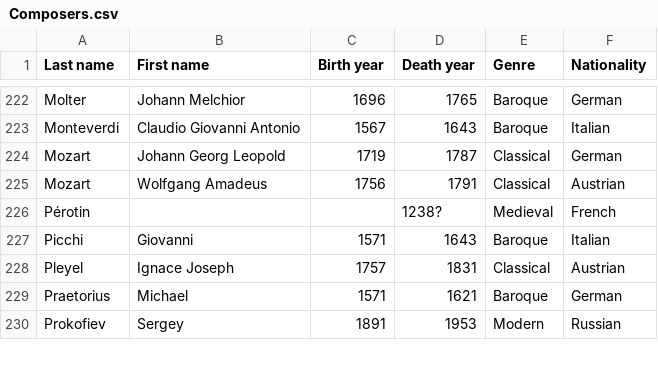
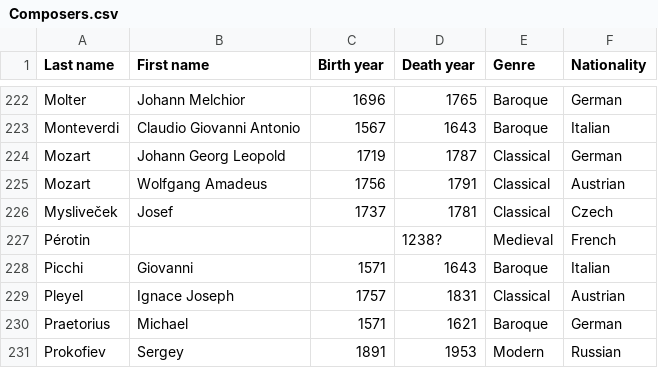
Before and after one commit to glennstreet/datasets, a CSV file: Composers.csv, drawn as a sheet; only a part is shown, gaps mark what is left out; the diff names each change by its address in the sheet, - before the commit and + after, or states it on an @@ line.

Commit message:
Add Josef Mysliveček

```diff
--- a/Composers.csv
+++ b/Composers.csv
+row 226: Mysliveček | Josef | 1737 | 1781 | Classical | Czech
```
